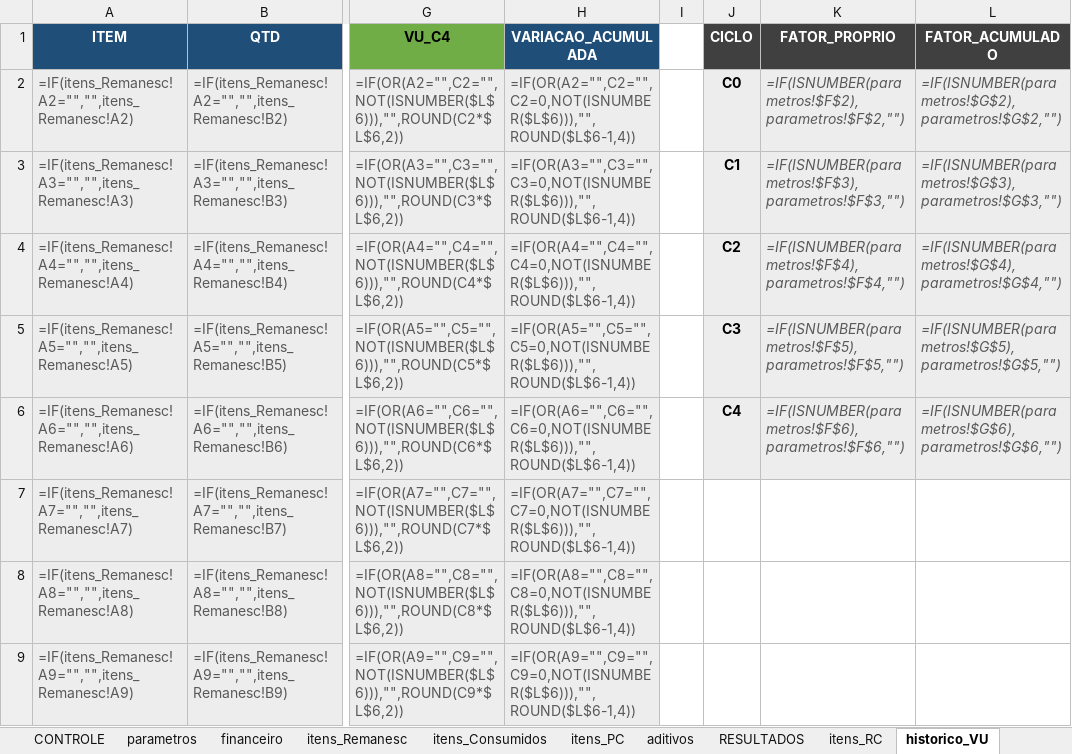
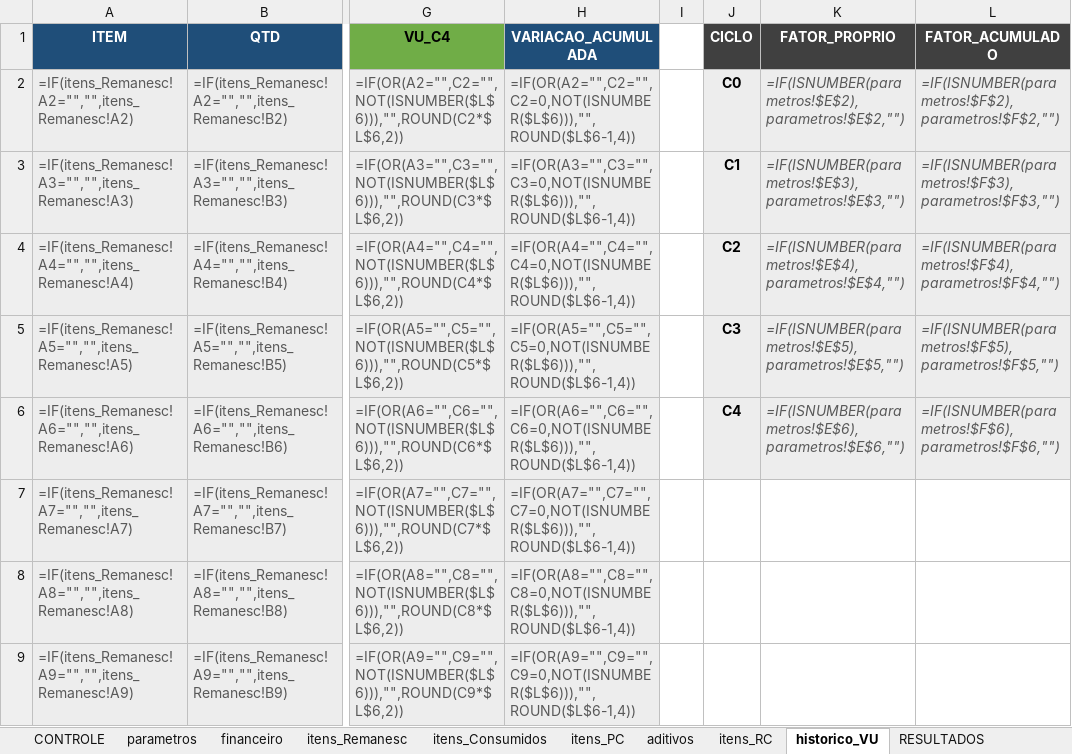
Before and after one commit to dlpenalva/Painel1, an Excel workbook: templates/Coleta_Reajuste.xlsx, sheet historico_VU, drawn as a sheet; only a part is shown, gaps mark what is left out; values as stored, in another font and other column widths than the file's, no borders; formulas without a stored value are shown as written; the diff names each change by its address in the sheet, - before the commit and + after, or states it on an @@ line.

```diff
--- a/templates/Coleta_Reajuste.xlsx (sheet historico_VU)
+++ b/templates/Coleta_Reajuste.xlsx (sheet historico_VU)
@@ sheet tab order changed: CONTROLE | parametros | financeiro | itens_Remanesc | itens_Consumidos | itens_PC | aditivos | itens_RC | historico_VU | RESULTADOS @@
-K2 (FATOR_PROPRIO): =IF(ISNUMBER(parametros!$F$2),parametros!$F$2,"")
+K2 (FATOR_PROPRIO): =IF(ISNUMBER(parametros!$E$2),parametros!$E$2,"")
-L2 (FATOR_ACUMULADO): =IF(ISNUMBER(parametros!$G$2),parametros!$G$2,"")
+L2 (FATOR_ACUMULADO): =IF(ISNUMBER(parametros!$F$2),parametros!$F$2,"")
-K3 (FATOR_PROPRIO): =IF(ISNUMBER(parametros!$F$3),parametros!$F$3,"")
+K3 (FATOR_PROPRIO): =IF(ISNUMBER(parametros!$E$3),parametros!$E$3,"")
-L3 (FATOR_ACUMULADO): =IF(ISNUMBER(parametros!$G$3),parametros!$G$3,"")
+L3 (FATOR_ACUMULADO): =IF(ISNUMBER(parametros!$F$3),parametros!$F$3,"")
-K4 (FATOR_PROPRIO): =IF(ISNUMBER(parametros!$F$4),parametros!$F$4,"")
+K4 (FATOR_PROPRIO): =IF(ISNUMBER(parametros!$E$4),parametros!$E$4,"")
-L4 (FATOR_ACUMULADO): =IF(ISNUMBER(parametros!$G$4),parametros!$G$4,"")
+L4 (FATOR_ACUMULADO): =IF(ISNUMBER(parametros!$F$4),parametros!$F$4,"")
-K5 (FATOR_PROPRIO): =IF(ISNUMBER(parametros!$F$5),parametros!$F$5,"")
+K5 (FATOR_PROPRIO): =IF(ISNUMBER(parametros!$E$5),parametros!$E$5,"")
-L5 (FATOR_ACUMULADO): =IF(ISNUMBER(parametros!$G$5),parametros!$G$5,"")
+L5 (FATOR_ACUMULADO): =IF(ISNUMBER(parametros!$F$5),parametros!$F$5,"")
-K6 (FATOR_PROPRIO): =IF(ISNUMBER(parametros!$F$6),parametros!$F$6,"")
+K6 (FATOR_PROPRIO): =IF(ISNUMBER(parametros!$E$6),parametros!$E$6,"")
-L6 (FATOR_ACUMULADO): =IF(ISNUMBER(parametros!$G$6),parametros!$G$6,"")
+L6 (FATOR_ACUMULADO): =IF(ISNUMBER(parametros!$F$6),parametros!$F$6,"")
```
Also changed, not shown: sheet itens_RC, sheet itens_Remanesc, sheet RESULTADOS, sheet itens_PC, sheet aditivos, sheet financeiro, 3 more sheets, 7 other files.
